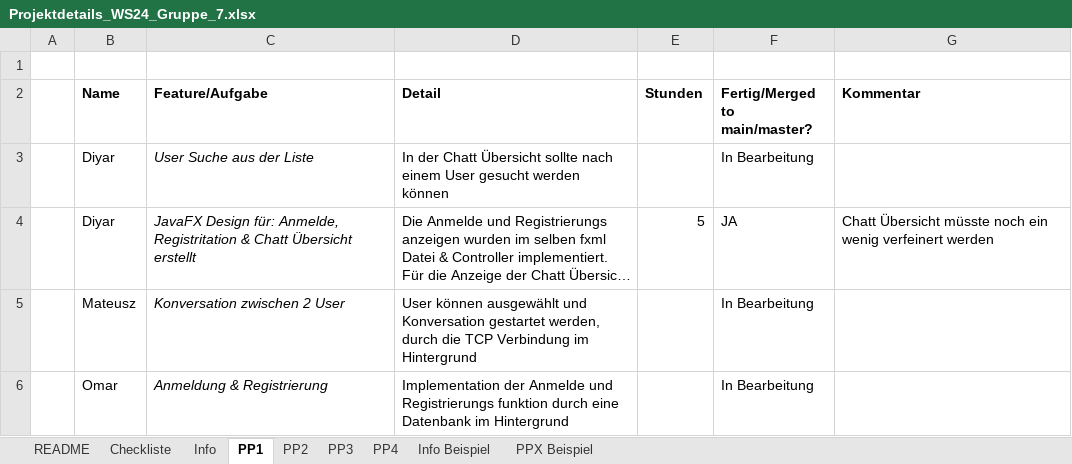
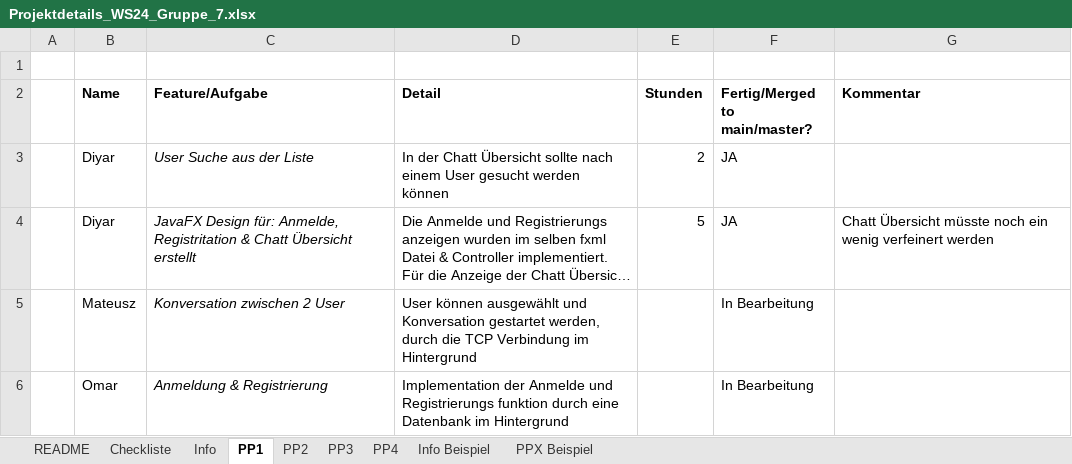
Before and after one commit to Dyr049/ODE-Project, an Excel workbook: Projektdetails_WS24_Gruppe_7.xlsx, sheet PP1, drawn as a sheet; long unchanged cells end in …; values as stored, in another font and other column widths than the file's, no borders; the diff names each change by its address in the sheet, - before the commit and + after, or states it on an @@ line.

```diff
--- a/Projektdetails_WS24_Gruppe_7.xlsx (sheet PP1)
+++ b/Projektdetails_WS24_Gruppe_7.xlsx (sheet PP1)
-E3 (Stunden): (empty)
+E3 (Stunden): 2
-F3 (Fertig/Merged to main/master?): In Bearbeitung
+F3 (Fertig/Merged to main/master?): JA
```
Also changed, not shown: sheet Checkliste, sheet PP3, sheet PP2, 17 other files.
